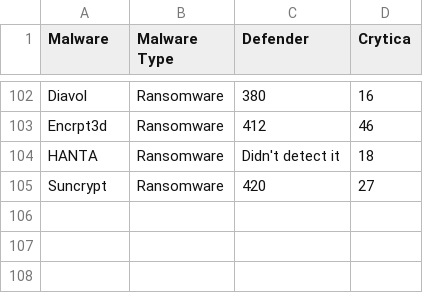
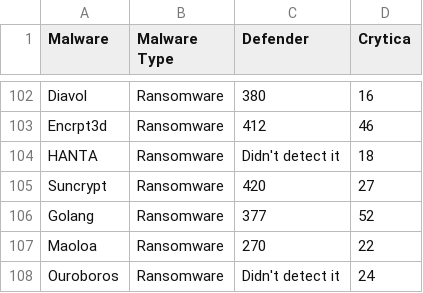
Before and after one commit to Cito-98/test123, a CSV file: test_file.csv, drawn as a sheet; only a part is shown, gaps mark what is left out.

```diff
--- a/test_file.csv
+++ b/test_file.csv
@@ -105 +105,4 @@ HANTA,Ransomware,Didn't detect it,18
 Suncrypt,Ransomware,420,27
+Golang,Ransomware,377,52
+Maoloa,Ransomware,270,22
+Ouroboros,Ransomware,Didn't detect it,24
```
Also changed, not shown: 1 other file.
